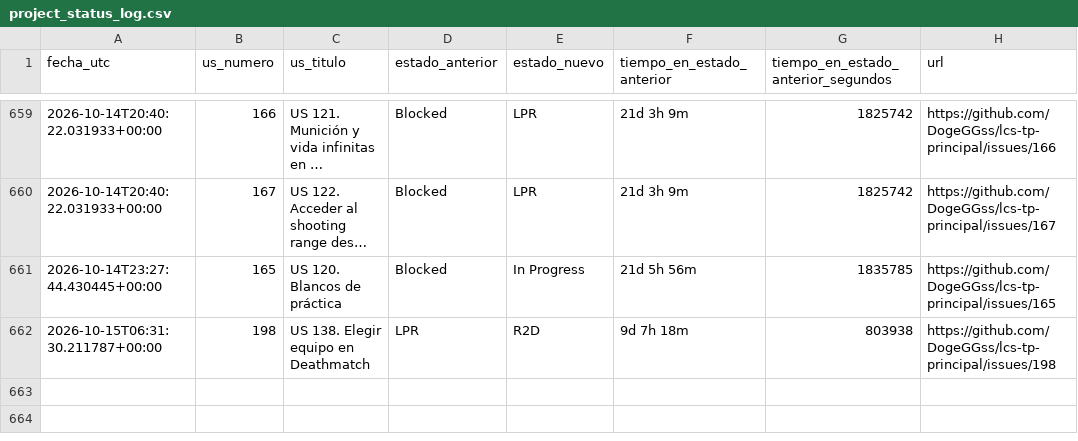
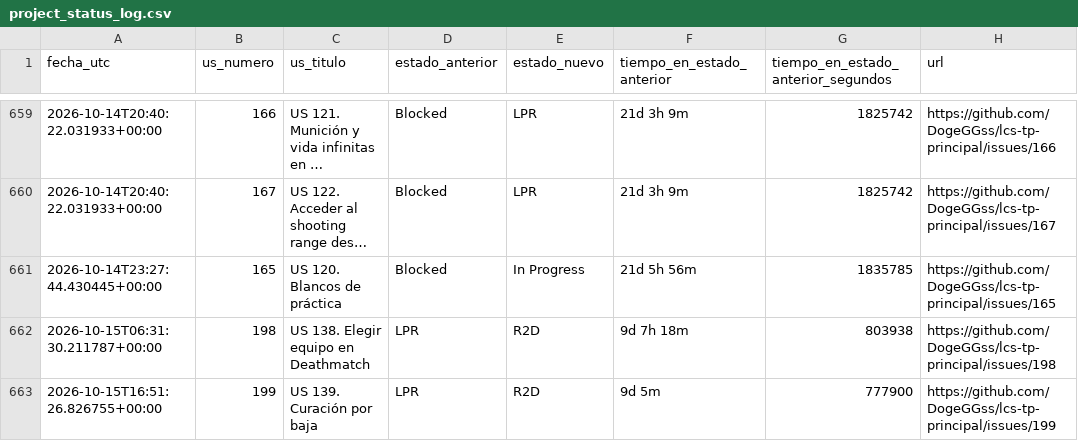
Before and after one commit to DogeGGss/lcs-tp-principal, a CSV file: .github/project_status_log.csv, drawn as a sheet; only a part is shown, gaps mark what is left out; long unchanged cells end in …; the diff names each change by its address in the sheet, - before the commit and + after, or states it on an @@ line.

```diff
--- a/.github/project_status_log.csv
+++ b/.github/project_status_log.csv
+row 663: 2026-10-15T16:51:26.826755+00:00 | 199 | US 139. Curación por baja | LPR | R2D | 9d 5m | 777900 | https://github.com/DogeGGss/lcs-tp-principal/issues/199
```
Also changed, not shown: 1 other file.
